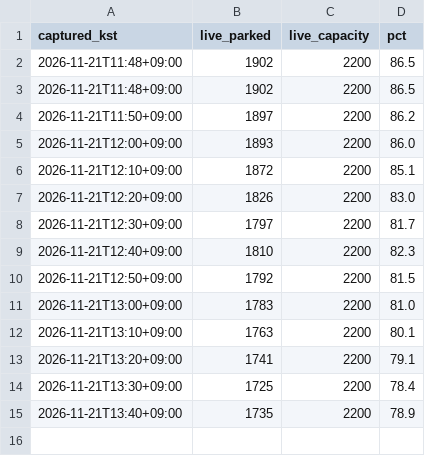
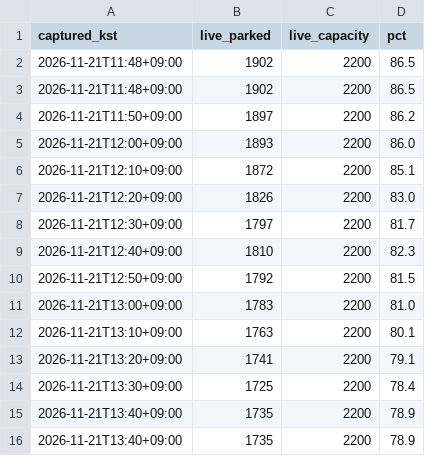
Before and after one commit to lee2017-bit/olpark-easy-visit, a CSV file: data/processed/agency_live.csv, drawn as a sheet; the diff names each change by its address in the sheet, - before the commit and + after, or states it on an @@ line.

```diff
--- a/data/processed/agency_live.csv
+++ b/data/processed/agency_live.csv
+row 16: 2026-11-21T13:40+09:00 | 1735 | 2200 | 78.9
```
